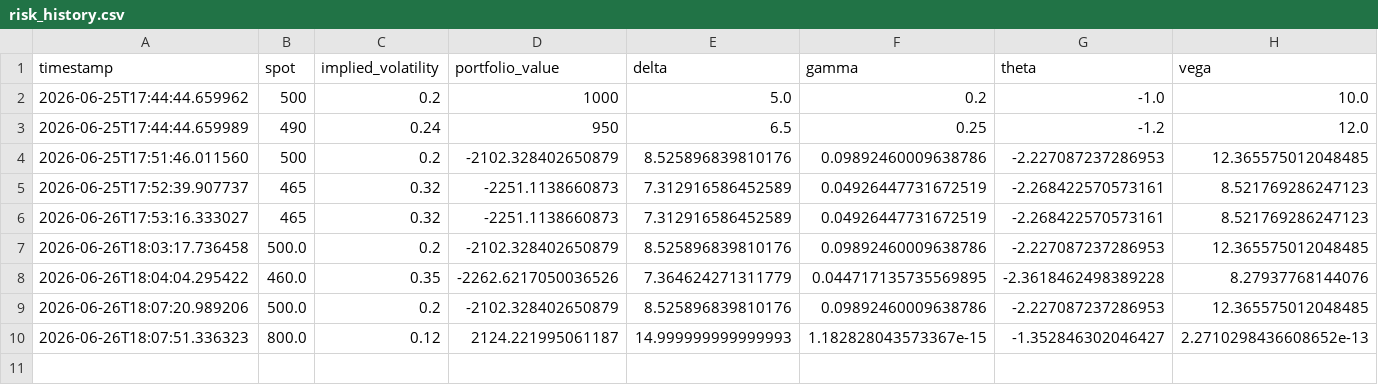
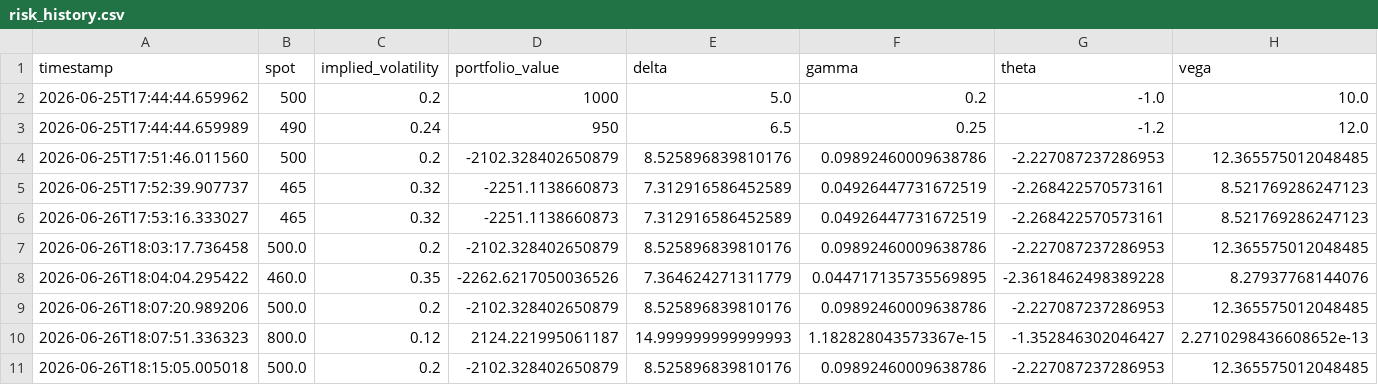
Before and after one commit to Enrique-JaraRon/ARIA, a CSV file: data/risk_history.csv, drawn as a sheet; only a part is shown; rows hold the shown columns only; the diff names each change by its address in the sheet, - before the commit and + after, or states it on an @@ line.

Commit message:
Make portfolio editable in dashboard

```diff
--- a/data/risk_history.csv
+++ b/data/risk_history.csv
+row 11: 2026-06-26T18:15:05.005018 | 500.0 | 0.2 | -2102.328402650879 | 8.525896839810176 | 0.09892460009638786 | -2.227087237286953 | 12.365575012048485
```
Also changed, not shown: 1 other file.
